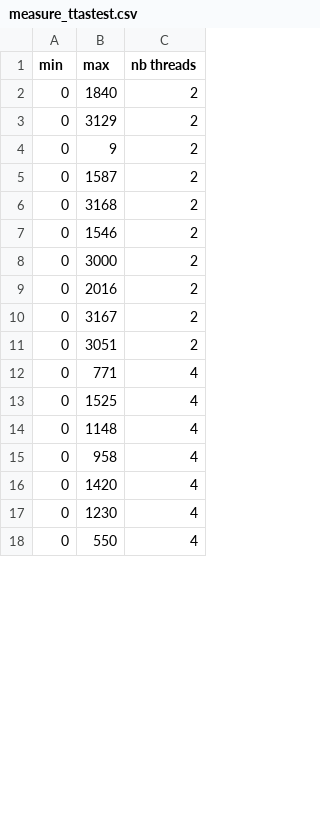
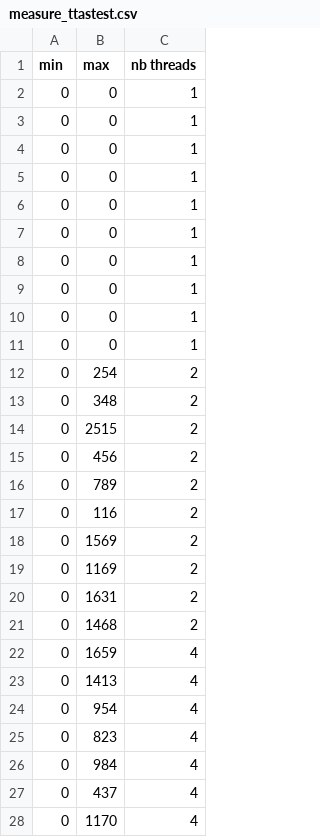
Before and after one commit to Lopiuy/Projet.23-LINFO1252, a CSV file: measures/measure_ttastest.csv, drawn as a sheet; only a part is shown; the diff covers the shown part only.

```diff
--- a/measures/measure_ttastest.csv
+++ b/measures/measure_ttastest.csv
@@ -1,18 +1,28 @@
 min,max,nb threads
-0,1840,2
-0,3129,2
-0,9,2
-0,1587,2
-0,3168,2
-0,1546,2
-0,3000,2
-0,2016,2
-0,3167,2
-0,3051,2
-0,771,4
-0,1525,4
-0,1148,4
-0,958,4
-0,1420,4
-0,1230,4
-0,550,4
+0,0,1
+0,0,1
+0,0,1
+0,0,1
+0,0,1
+0,0,1
+0,0,1
+0,0,1
+0,0,1
+0,0,1
+0,254,2
+0,348,2
+0,2515,2
+0,456,2
+0,789,2
+0,116,2
+0,1569,2
+0,1169,2
+0,1631,2
+0,1468,2
+0,1659,4
+0,1413,4
+0,954,4
+0,823,4
+0,984,4
+0,437,4
+0,1170,4
```
Also changed, not shown: 43 edited cells elsewhere in this file, measures/measure_backoff.csv, measures/measure_philo.csv, 12 other files.
